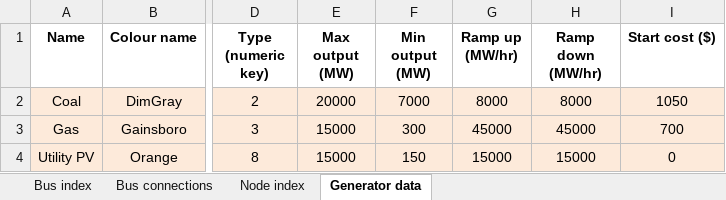
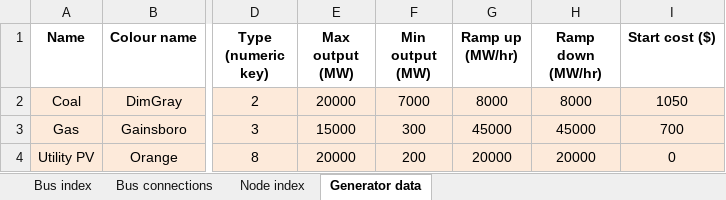
Before and after one commit to AaronRamsden/UCMatlabToolbox, an Excel workbook: input_files/UC_case_study_5bus_network_C.xlsx, sheet Generator data, drawn as a sheet; only a part is shown, gaps mark what is left out; values as stored, in another font and other column widths than the file's, no borders; the diff names each change by its address in the sheet, - before the commit and + after, or states it on an @@ line.

```diff
--- a/input_files/UC_case_study_5bus_network_C.xlsx (sheet Generator data)
+++ b/input_files/UC_case_study_5bus_network_C.xlsx (sheet Generator data)
-E4 (Max output (MW)): 15000
+E4 (Max output (MW)): 20000
-F4 (Min output (MW)): 150
+F4 (Min output (MW)): 200
-G4 (Ramp up (MW/hr)): 15000
+G4 (Ramp up (MW/hr)): 20000
-H4 (Ramp down (MW/hr)): 15000
+H4 (Ramp down (MW/hr)): 20000
```
Also changed, not shown: sheet Bus connections, input_files/UC_case_study_5bus_network_D.xlsx, input_files/UC_case_study_5bus_network_E.xlsx, 4 other files.
